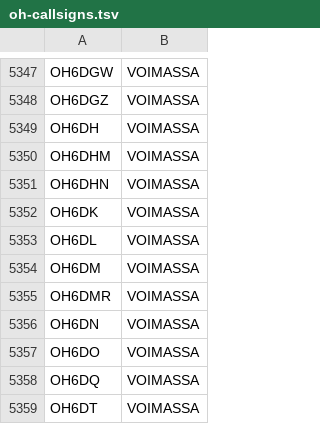
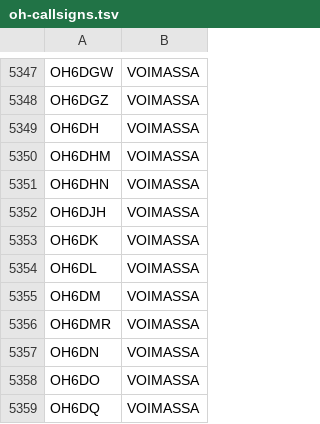
Before and after one commit to OH6AD/koolit, a TSV file: oh-callsigns.tsv, drawn as a sheet; only a part is shown, gaps mark what is left out; the shorter side is filled out with more unchanged rows.

Commit message:
Update call signs

```diff
--- a/oh-callsigns.tsv
+++ b/oh-callsigns.tsv
@@ -5351,2 +5351,3 @@ OH6DHM	VOIMASSA
 OH6DHN	VOIMASSA	
+OH6DJH	VOIMASSA	
 OH6DK	VOIMASSA	
```
